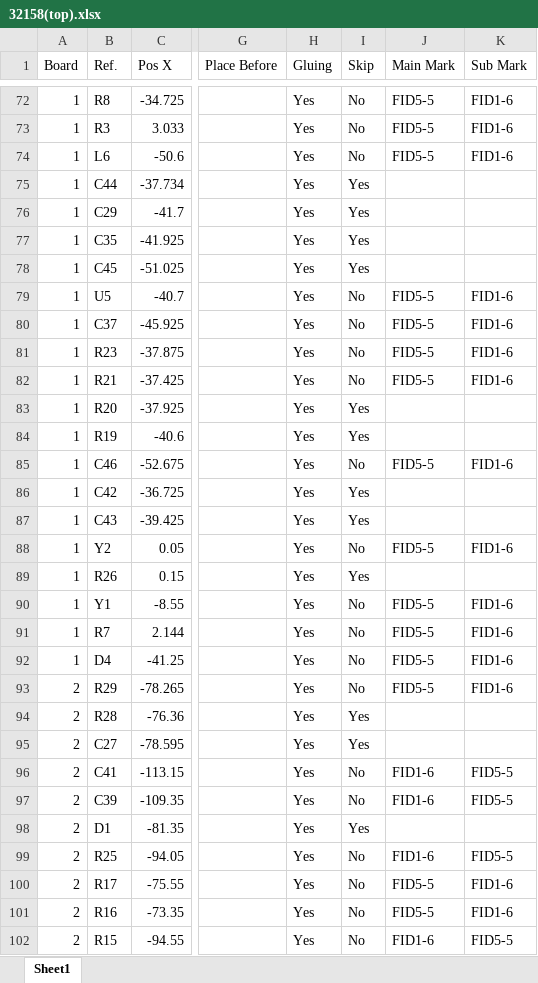
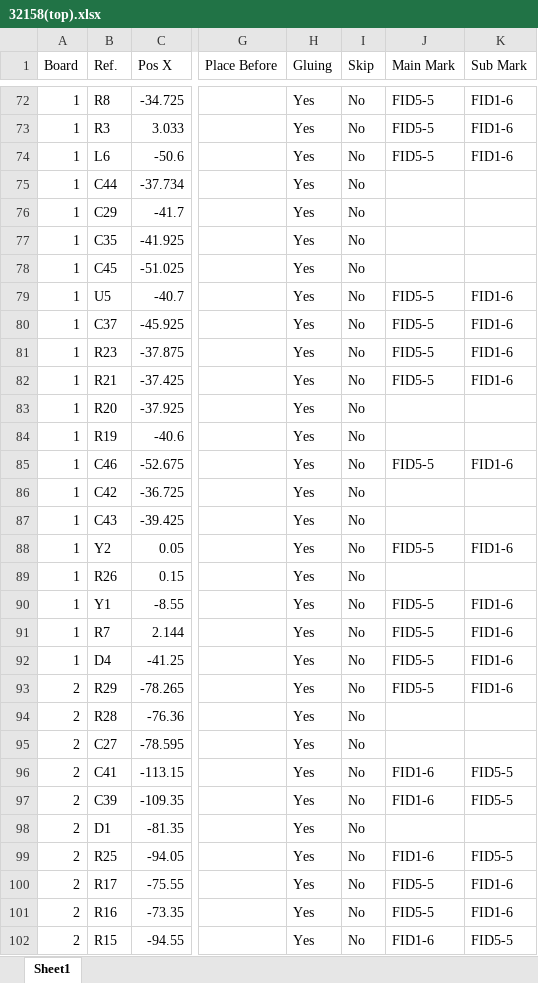
Before and after one commit to Echxvx2610/comparador, an Excel workbook: excel/32158(top).xlsx, sheet Sheet1, drawn as a sheet; only a part is shown, gaps mark what is left out; values as stored, in another font and other column widths than the file's, no borders; the diff covers the shown part only; the diff names each change by its address in the sheet, - before the commit and + after, or states it on an @@ line.

```diff
--- a/excel/32158(top).xlsx (sheet Sheet1)
+++ b/excel/32158(top).xlsx (sheet Sheet1)
-I75:I78 (Skip): Yes
+I75:I78 (Skip): No
-I83:I84 (Skip): Yes
+I83:I84 (Skip): No
-I86:I87 (Skip): Yes
+I86:I87 (Skip): No
-I89 (Skip): Yes
+I89 (Skip): No
-I94:I95 (Skip): Yes
+I94:I95 (Skip): No
-I98 (Skip): Yes
+I98 (Skip): No
```
Also changed, not shown: 227 edited cells elsewhere in this sheet, excel/21739.xlsx, excel/32193.xlsx, 13 other files.
